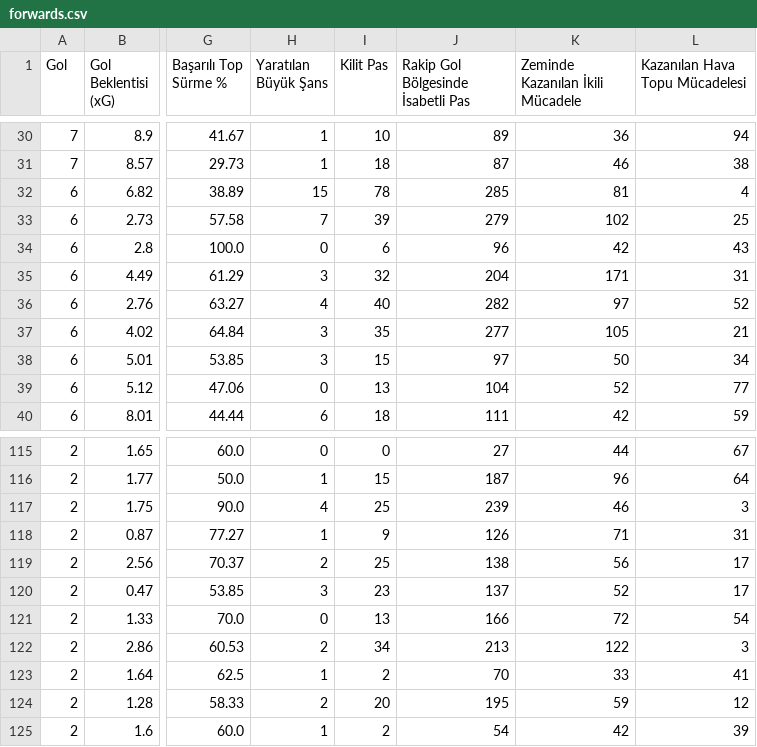
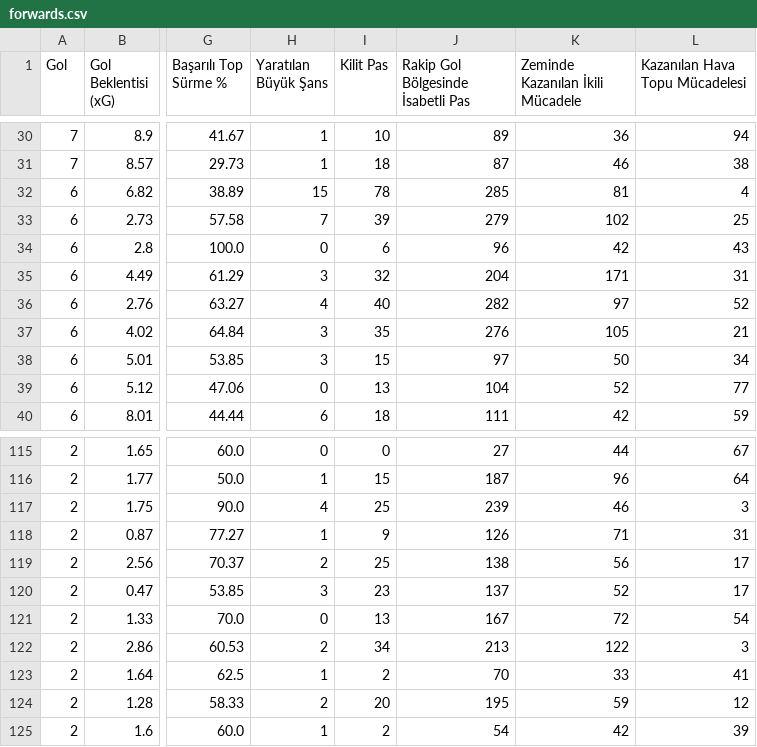
Before and after one commit to scatterradarcsv/csv_scatter_radar_total_noPos, a CSV file: forwards.csv, drawn as a sheet; only a part is shown, gaps mark what is left out; the diff names each change by its address in the sheet, - before the commit and + after, or states it on an @@ line.

Commit message:
Updated forwards.csv

```diff
--- a/forwards.csv
+++ b/forwards.csv
-J37: 277
+J37: 276
-J121: 166
+J121: 167
```
